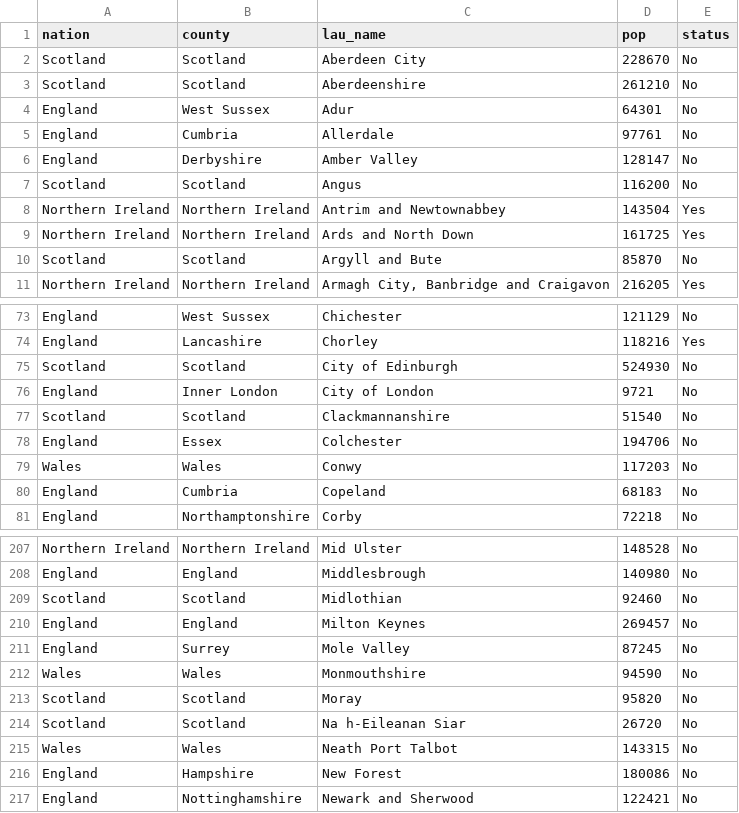
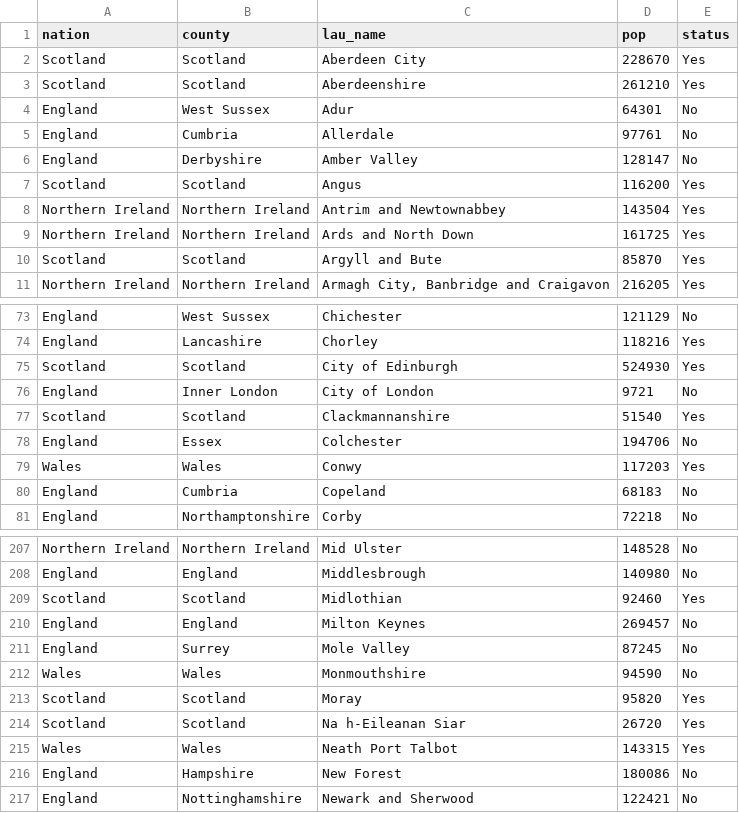
Before and after one commit to elgrove/covid-localRestrictions-PBI, a CSV file: lau_master.csv, drawn as a sheet; only a part is shown, gaps mark what is left out; the diff covers the shown part only.

Commit message:
Add files via upload

```diff
--- a/lau_master.csv
+++ b/lau_master.csv
@@ -1,4 +1,4 @@
 nation,county,lau_name,pop,status
-Scotland,Scotland,Aberdeen City,228670,No
-Scotland,Scotland,Aberdeenshire,261210,No
+Scotland,Scotland,Aberdeen City,228670,Yes
+Scotland,Scotland,Aberdeenshire,261210,Yes
 England,West Sussex,Adur,64301,No
@@ -6,6 +6,6 @@ England,Cumbria,Allerdale,97761,No
 England,Derbyshire,Amber Valley,128147,No
-Scotland,Scotland,Angus,116200,No
+Scotland,Scotland,Angus,116200,Yes
 Northern Ireland,Northern Ireland,Antrim and Newtownabbey,143504,Yes
 Northern Ireland,Northern Ireland,Ards and North Down,161725,Yes
-Scotland,Scotland,Argyll and Bute,85870,No
+Scotland,Scotland,Argyll and Bute,85870,Yes
 Northern Ireland,Northern Ireland,"Armagh City, Banbridge and Craigavon",216205,Yes
@@ -74,7 +74,7 @@ England,West Sussex,Chichester,121129,No
 England,Lancashire,Chorley,118216,Yes
-Scotland,Scotland,City of Edinburgh,524930,No
+Scotland,Scotland,City of Edinburgh,524930,Yes
 England,Inner London,City of London,9721,No
-Scotland,Scotland,Clackmannanshire,51540,No
+Scotland,Scotland,Clackmannanshire,51540,Yes
 England,Essex,Colchester,194706,No
-Wales,Wales,Conwy,117203,No
+Wales,Wales,Conwy,117203,Yes
 England,Cumbria,Copeland,68183,No
@@ -208,3 +208,3 @@ Northern Ireland,Northern Ireland,Mid Ulster,148528,No
 England,England,Middlesbrough,140980,No
-Scotland,Scotland,Midlothian,92460,No
+Scotland,Scotland,Midlothian,92460,Yes
 England,England,Milton Keynes,269457,No
@@ -212,5 +212,5 @@ England,Surrey,Mole Valley,87245,No
 Wales,Wales,Monmouthshire,94590,No
-Scotland,Scotland,Moray,95820,No
-Scotland,Scotland,Na h-Eileanan Siar,26720,No
-Wales,Wales,Neath Port Talbot,143315,No
+Scotland,Scotland,Moray,95820,Yes
+Scotland,Scotland,Na h-Eileanan Siar,26720,Yes
+Wales,Wales,Neath Port Talbot,143315,Yes
 England,Hampshire,New Forest,180086,No
```
Also changed, not shown: 22 edited cells elsewhere in this file.
